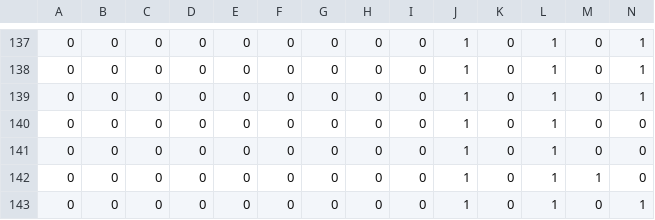
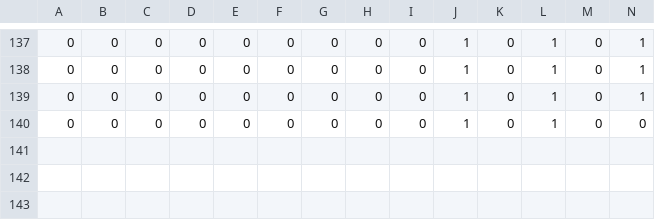
Before and after one commit to pluszerominus/MinecraftAI, a CSV file: new_dataset/Markup.csv, drawn as a sheet; only a part is shown, gaps mark what is left out; rows hold the shown columns only; the diff names each change by its address in the sheet, - before the commit and + after, or states it on an @@ line.

```diff
--- a/new_dataset/Markup.csv
+++ b/new_dataset/Markup.csv
-row 141: 0 | 0 | 0 | 0 | 0 | 0 | 0 | 0 | 0 | 1 | 0 | 1 | 0 | 0
-row 142: 0 | 0 | 0 | 0 | 0 | 0 | 0 | 0 | 0 | 1 | 0 | 1 | 1 | 0
-row 143: 0 | 0 | 0 | 0 | 0 | 0 | 0 | 0 | 0 | 1 | 0 | 1 | 0 | 1
```
Also changed, not shown: 5 other files.
